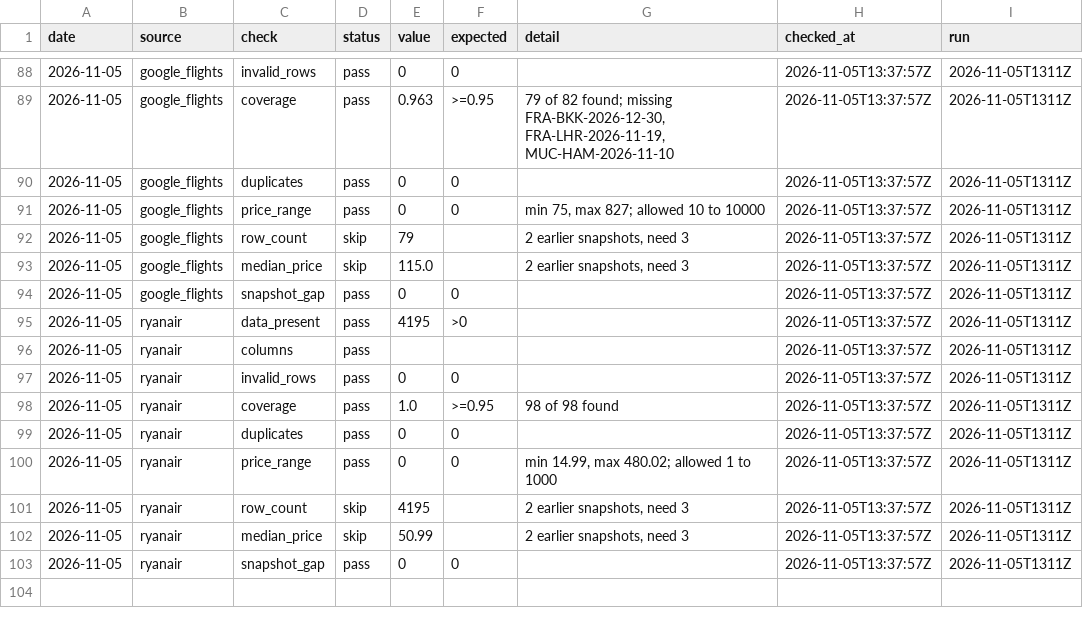
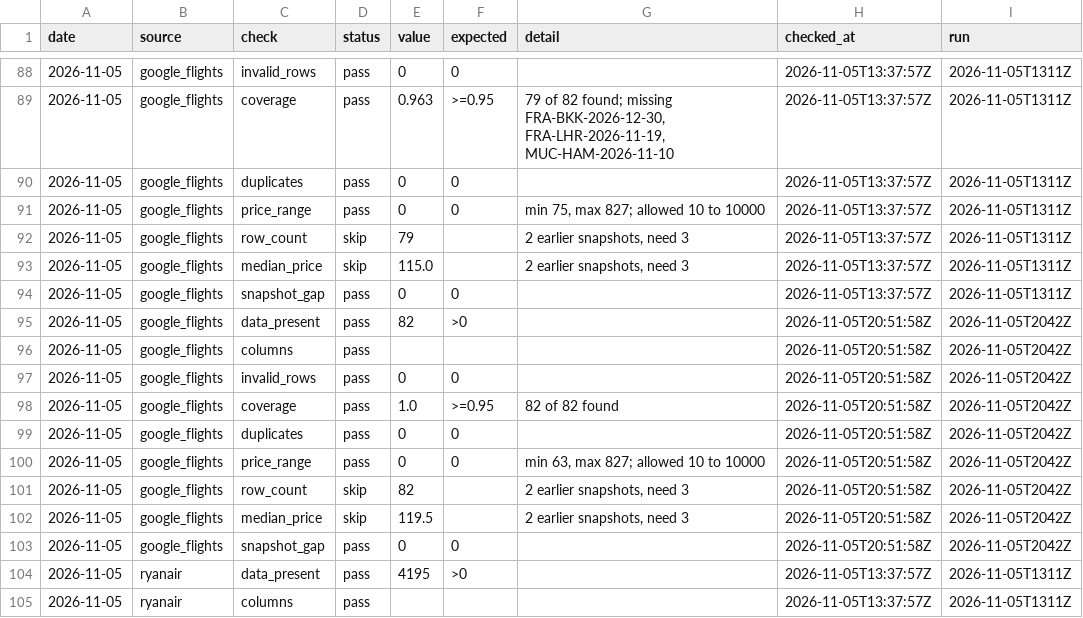
Before and after one commit to bartuturan/germany-flight-fares, a CSV file: data/quality/quality_log.csv, drawn as a sheet; only a part is shown, gaps mark what is left out; the shorter side is filled out with more unchanged rows; the diff names each change by its address in the sheet, - before the commit and + after, or states it on an @@ line.

```diff
--- a/data/quality/quality_log.csv
+++ b/data/quality/quality_log.csv
+row 95: 2026-11-05 | google_flights | data_present | pass | 82 | >0 |  | 2026-11-05T20:51:58Z | 2026-11-05T2042Z
+row 96: 2026-11-05 | google_flights | columns | pass |  |  |  | 2026-11-05T20:51:58Z | 2026-11-05T2042Z
+row 97: 2026-11-05 | google_flights | invalid_rows | pass | 0 | 0 |  | 2026-11-05T20:51:58Z | 2026-11-05T2042Z
+row 98: 2026-11-05 | google_flights | coverage | pass | 1.0 | >=0.95 | 82 of 82 found | 2026-11-05T20:51:58Z | 2026-11-05T2042Z
+row 99: 2026-11-05 | google_flights | duplicates | pass | 0 | 0 |  | 2026-11-05T20:51:58Z | 2026-11-05T2042Z
+row 100: 2026-11-05 | google_flights | price_range | pass | 0 | 0 | min 63, max 827; allowed 10 to 10000 | 2026-11-05T20:51:58Z | 2026-11-05T2042Z
+row 101: 2026-11-05 | google_flights | row_count | skip | 82 |  | 2 earlier snapshots, need 3 | 2026-11-05T20:51:58Z | 2026-11-05T2042Z
+row 102: 2026-11-05 | google_flights | median_price | skip | 119.5 |  | 2 earlier snapshots, need 3 | 2026-11-05T20:51:58Z | 2026-11-05T2042Z
+row 103: 2026-11-05 | google_flights | snapshot_gap | pass | 0 | 0 |  | 2026-11-05T20:51:58Z | 2026-11-05T2042Z
```
Also changed, not shown: data/germany_fares_daily_summary.csv, 3 other files.
